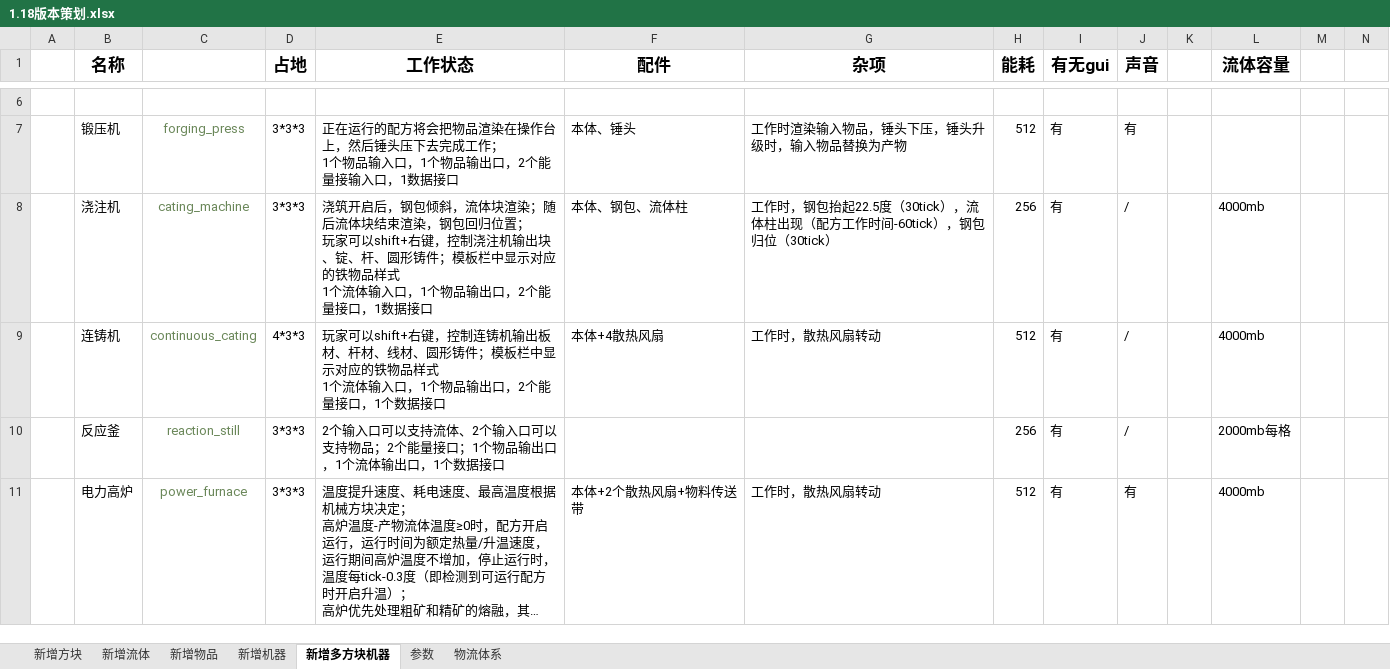
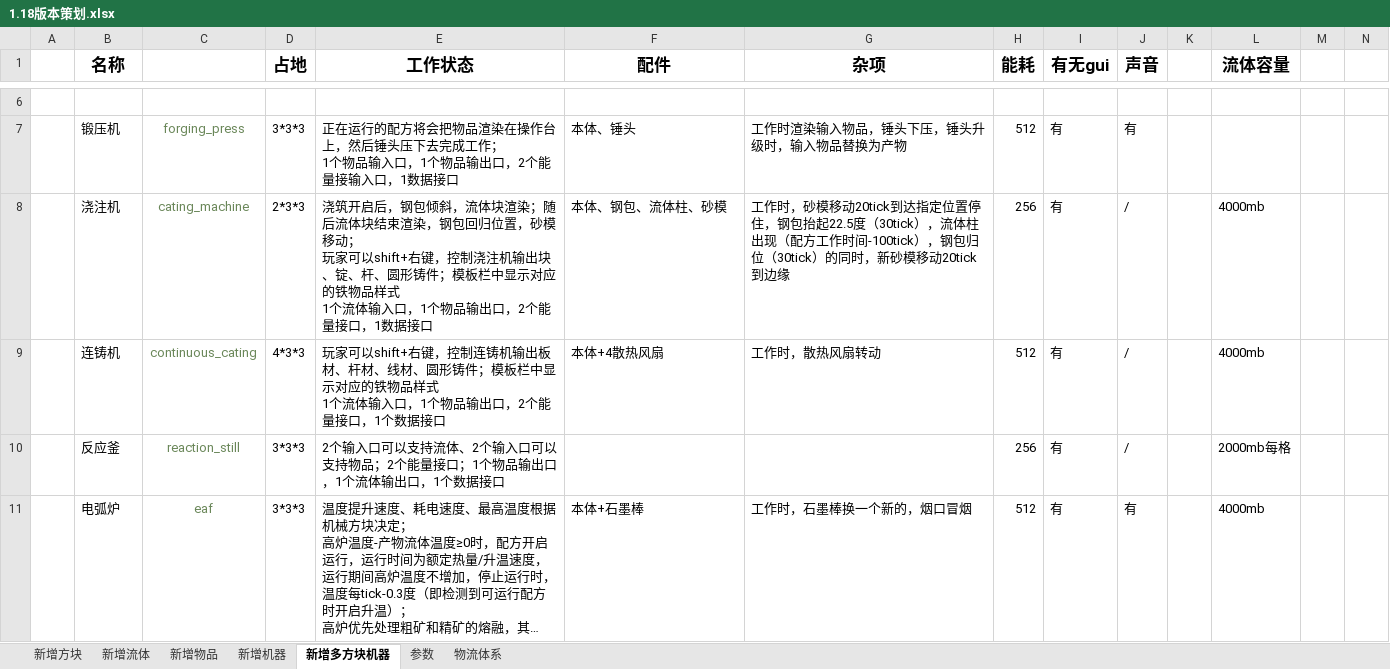
Before and after one commit to M-F-R-F/micro_machinery, an Excel workbook: 参考/资料/1.18版本策划.xlsx, sheet 新增多方块机器, drawn as a sheet; only a part is shown, gaps mark what is left out; long unchanged cells end in …; values as stored, in another font and other column widths than the file's, no borders; ↵ is a line break in a cell; the diff covers the shown part only; the diff names each change by its address in the sheet, - before the commit and + after, or states it on an @@ line.

```diff
--- a/参考/资料/1.18版本策划.xlsx (sheet 新增多方块机器)
+++ b/参考/资料/1.18版本策划.xlsx (sheet 新增多方块机器)
-D8 (占地): 3*3*3
+D8 (占地): 2*3*3
-E8 (工作状态): …回归位置； ↵ 玩家…
+E8 (工作状态): …回归位置，砂模移动； ↵ 玩家…
-F8 (配件): 本体、钢包、流体柱
+F8 (配件): 本体、钢包、流体柱、砂模
-G8 (杂项): 工作时，钢包抬起22.5度（30tick），流体柱出现（配方工作时间-60tick），钢包归位（30tick）
+G8 (杂项): 工作时，砂模移动20tick到达指定位置停住，钢包抬起22.5度（30tick），流体柱出现（配方工作时间-100tick），钢包归位（30tick）的同时，新砂模移动20tick到边缘
-B11 (名称): 电力高炉
+B11 (名称): 电弧炉
-C11: power_furnace
+C11: eaf
-F11 (配件): 本体+2个散热风扇+物料传送带
+F11 (配件): 本体+石墨棒
-G11 (杂项): 工作时，散热风扇转动
+G11 (杂项): 工作时，石墨棒换一个新的，烟口冒烟
```
Also changed, not shown: 18 edited cells elsewhere in this sheet, sheet 新增机器, 28 other files.
